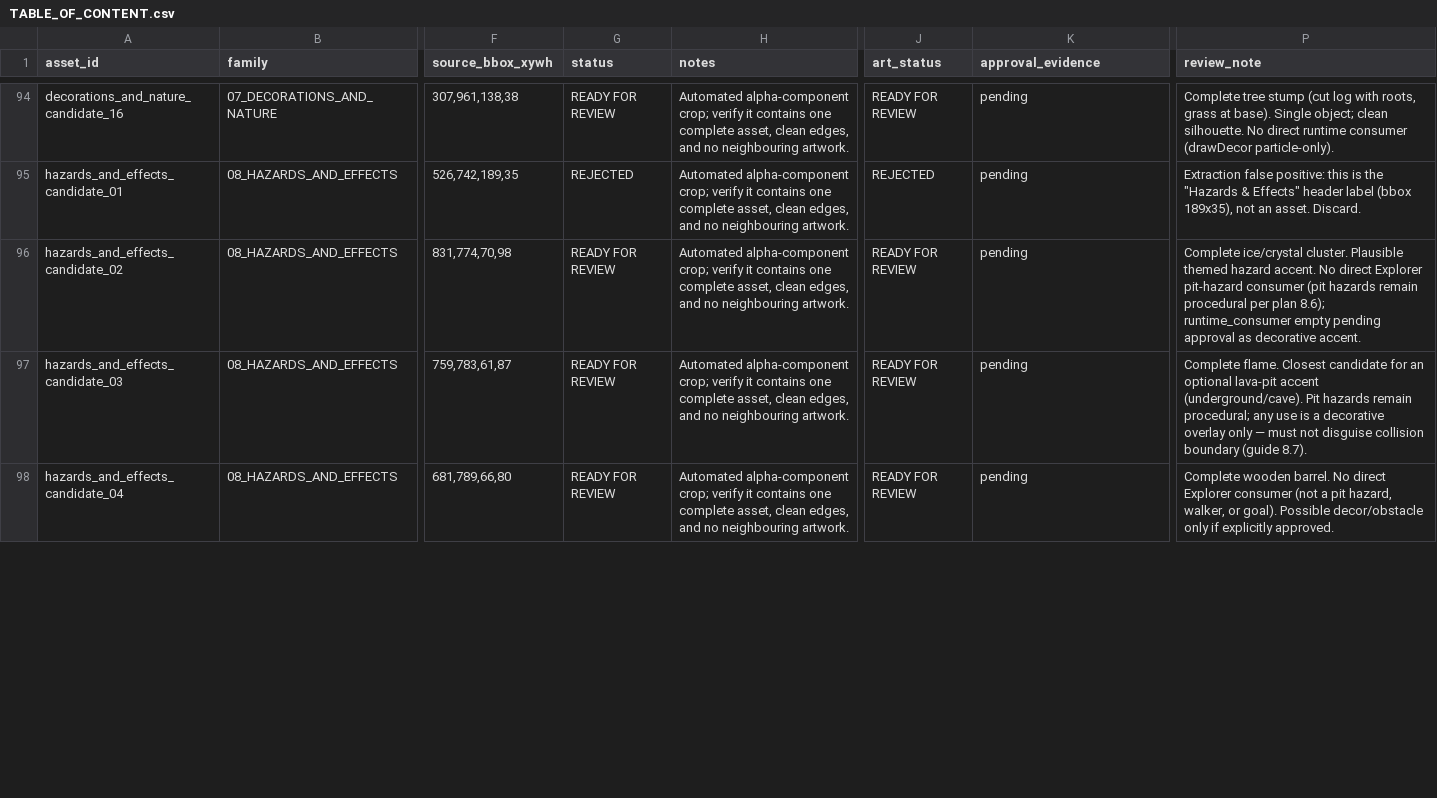
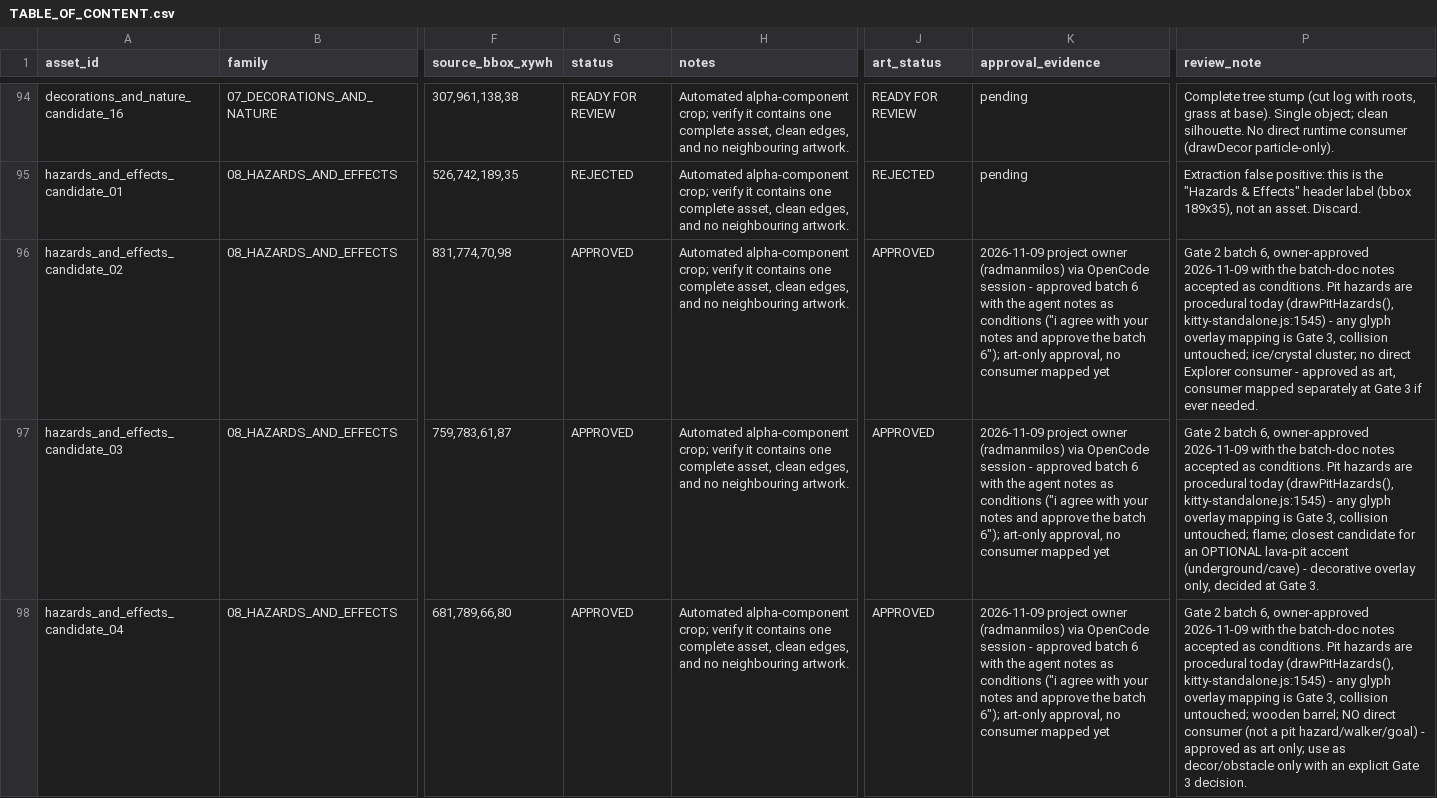
Before and after one commit to radmanmilos/Games-for-kids, a CSV file: resources/General_reviews/Little_explorer_assets/Little_Explorer_Asset_Review_Package/REVIEW/TABLE_OF_CONTENT.csv, drawn as a sheet; only a part is shown, gaps mark what is left out; the diff covers the shown part only; the diff names each change by its address in the sheet, - before the commit and + after, or states it on an @@ line.

Commit message:
Gate 2 batch 6 final: 10 hazards/effects approved with notes as conditions, CSV 66/25/3/22
Agent: OpenCode/Big Pickle

```diff
--- a/resources/General_reviews/Little_explorer_assets/Little_Explorer_Asset_Review_Package/REVIEW/TABLE_OF_CONTENT.csv
+++ b/resources/General_reviews/Little_explorer_assets/Little_Explorer_Asset_Review_Package/REVIEW/TABLE_OF_CONTENT.csv
-G96:G98 (status): READY FOR REVIEW
+G96:G98 (status): APPROVED
-J96:J98 (art_status): READY FOR REVIEW
+J96:J98 (art_status): APPROVED
-K96:K98 (approval_evidence): pending
+K96:K98 (approval_evidence): 2026-11-09 project owner (radmanmilos) via OpenCode session - approved batch 6 with the agent notes as conditions ("i agree with your notes and approve the batch 6"); art-only approval, no consumer mapped yet
-P96 (review_note): Complete ice/crystal cluster. Plausible themed hazard accent. No direct Explorer pit-hazard consumer (pit hazards remain procedural per plan 8.6); runtime_consumer empty pending approval as decorative accent.
+P96 (review_note): Gate 2 batch 6, owner-approved 2026-11-09 with the batch-doc notes accepted as conditions. Pit hazards are procedural today (drawPitHazards(), kitty-standalone.js:1545) - any glyph overlay mapping is Gate 3, collision untouched; ice/crystal cluster; no direct Explorer consumer - approved as art, consumer mapped separately at Gate 3 if ever needed.
-P97 (review_note): Complete flame. Closest candidate for an optional lava-pit accent (underground/cave). Pit hazards remain procedural; any use is a decorative overlay only — must not disguise collision boundary (guide 8.7).
+P97 (review_note): Gate 2 batch 6, owner-approved 2026-11-09 with the batch-doc notes accepted as conditions. Pit hazards are procedural today (drawPitHazards(), kitty-standalone.js:1545) - any glyph overlay mapping is Gate 3, collision untouched; flame; closest candidate for an OPTIONAL lava-pit accent (underground/cave) - decorative overlay only, decided at Gate 3.
-P98 (review_note): Complete wooden barrel. No direct Explorer consumer (not a pit hazard, walker, or goal). Possible decor/obstacle only if explicitly approved.
+P98 (review_note): Gate 2 batch 6, owner-approved 2026-11-09 with the batch-doc notes accepted as conditions. Pit hazards are procedural today (drawPitHazards(), kitty-standalone.js:1545) - any glyph overlay mapping is Gate 3, collision untouched; wooden barrel; NO direct consumer (not a pit hazard/walker/goal) - approved as art only; use as decor/obstacle only with an explicit Gate 3 decision.
```
Also changed, not shown: 28 edited cells elsewhere in this file, 3 other files.
